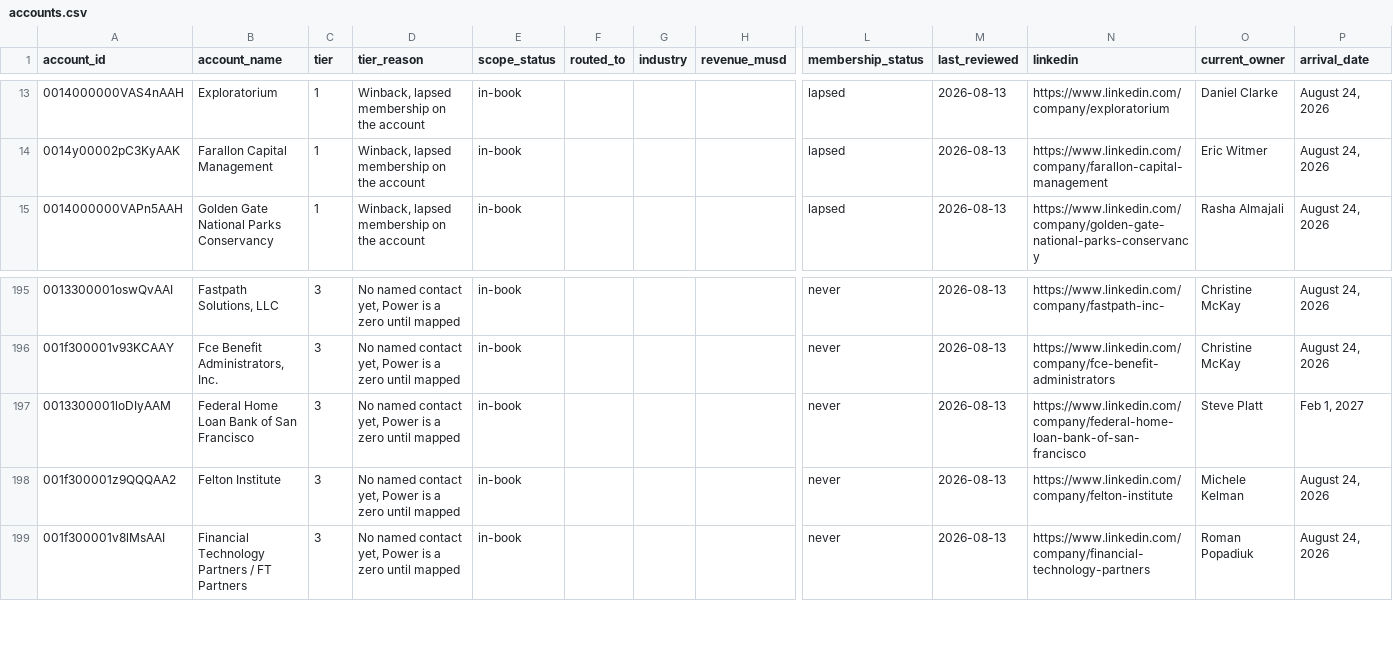
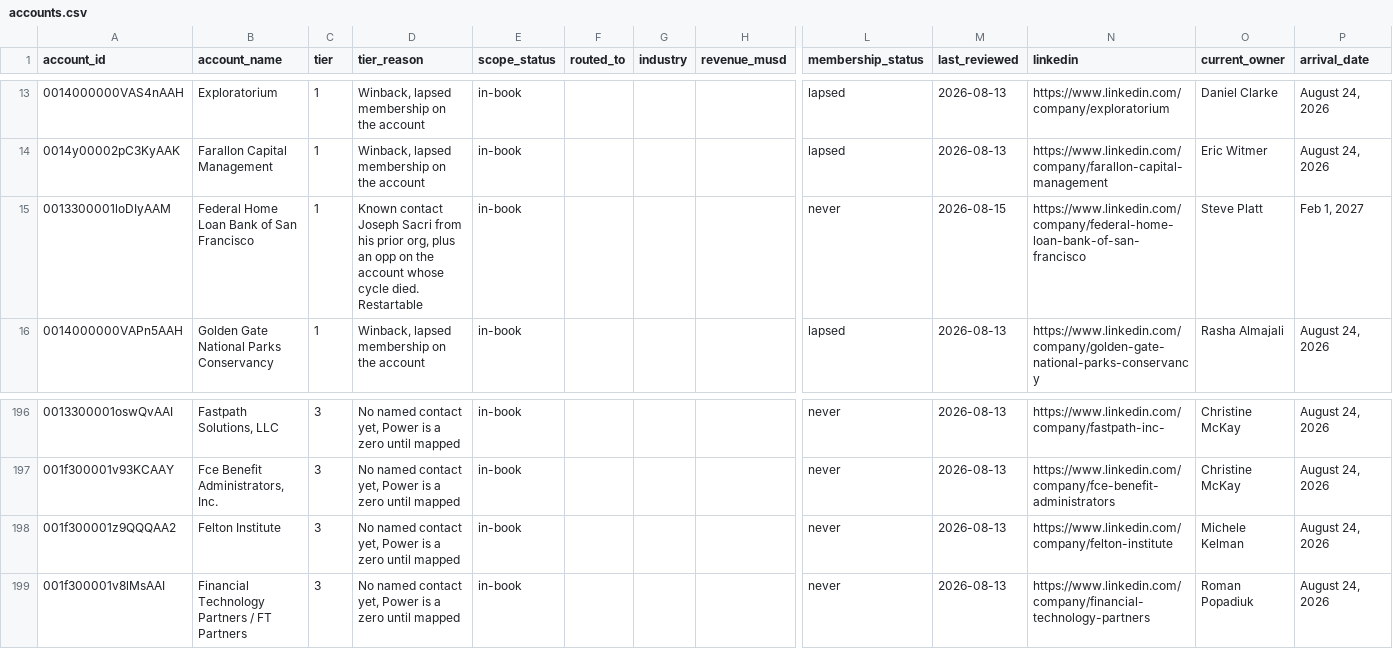
Before and after one commit to sgajavel/Ai-for-work, a CSV file: data/accounts.csv, drawn as a sheet; only a part is shown, gaps mark what is left out; removed rows and columns are numbered as before the commit, all else as after; rows hold the shown columns only; the diff names each change by its address in the sheet, - before the commit and + after, or states it on an @@ line.

```diff
--- a/data/accounts.csv
+++ b/data/accounts.csv
+row 15: 0013300001loDIyAAM | Federal Home Loan Bank of San Francisco | 1 | Known contact Joseph Sacri from his prior org, plus an opp on the account whose cycle died. Restartable | in-book |  |  |  | never | 2026-08-15 | https://www.linkedin.com/company/federal-home-loan-bank-of-san-francisco | Steve Platt | Feb 1, 2027
-row 197: 0013300001loDIyAAM | Federal Home Loan Bank of San Francisco | 3 | No named contact yet, Power is a zero until mapped | in-book |  |  |  | never | 2026-08-13 | https://www.linkedin.com/company/federal-home-loan-bank-of-san-francisco | Steve Platt | Feb 1, 2027
```
Also changed, not shown: data/signals.csv, 2 other files.
